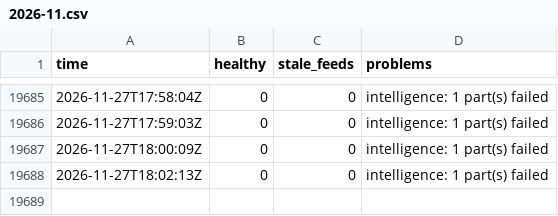
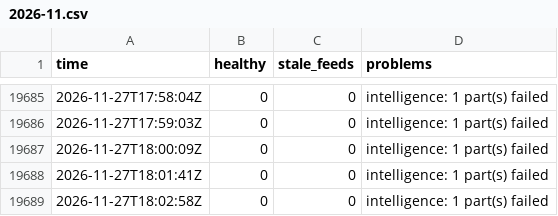
Before and after one commit to Montezuma360/koochooloo-data, a CSV file: data/history/health/2026-11.csv, drawn as a sheet; only a part is shown, gaps mark what is left out.

```diff
--- a/data/history/health/2026-11.csv
+++ b/data/history/health/2026-11.csv
@@ -19687,2 +19687,3 @@ time,healthy,stale_feeds,problems
 2026-11-27T18:00:09Z,0,0,"intelligence: 1 part(s) failed"
-2026-11-27T18:02:13Z,0,0,"intelligence: 1 part(s) failed"
+2026-11-27T18:01:41Z,0,0,"intelligence: 1 part(s) failed"
+2026-11-27T18:02:58Z,0,0,"intelligence: 1 part(s) failed"
```
Also changed, not shown: 37 other files.
